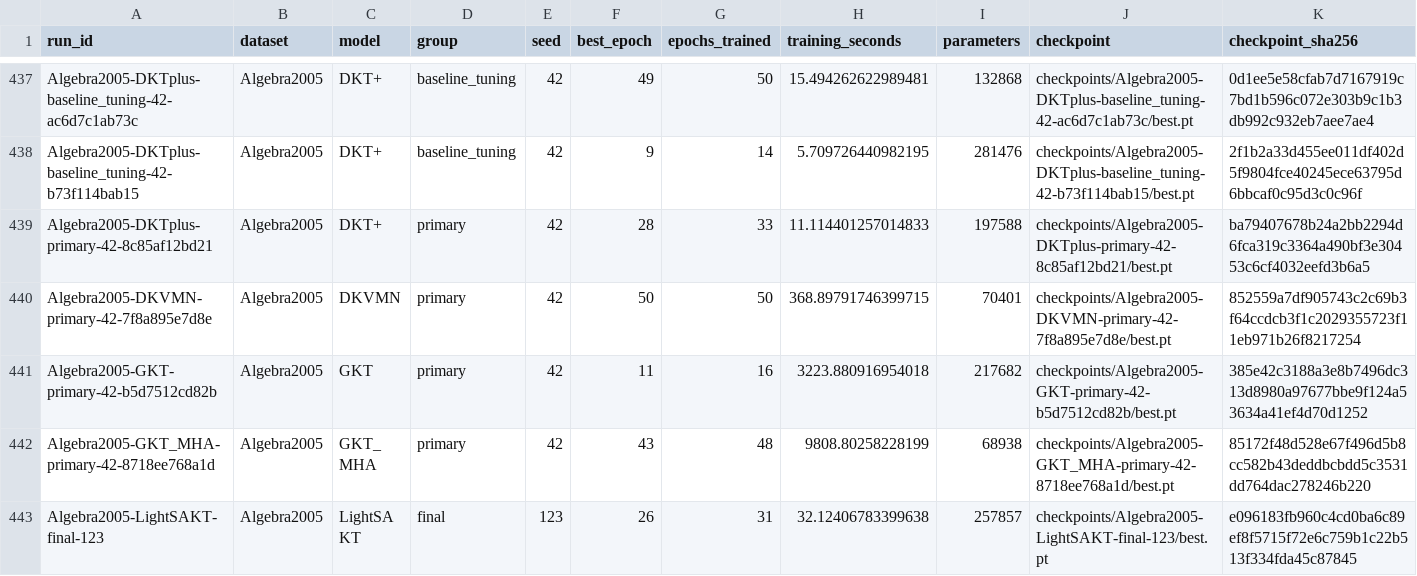
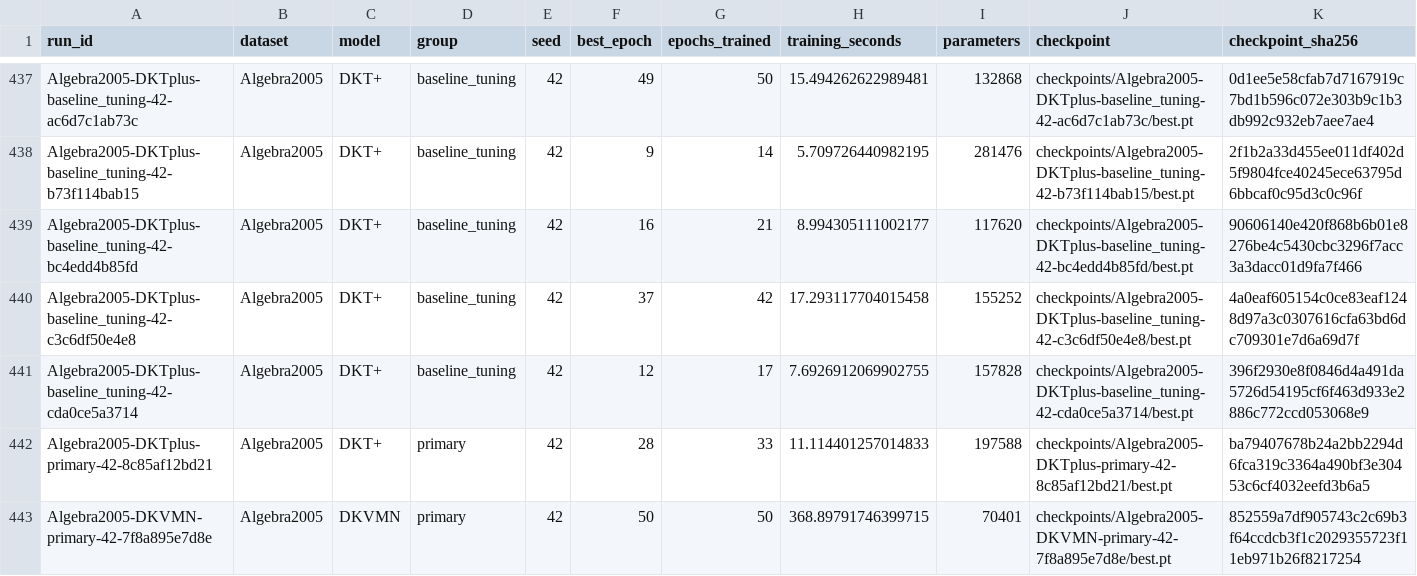
Before and after one commit to Tanishgupta28/LightSAKT2, a CSV file: results/tables/all_verified_runs.csv, drawn as a sheet; only a part is shown, gaps mark what is left out; the shorter side is filled out with more unchanged rows; rows hold the shown columns only; the diff names each change by its address in the sheet, - before the commit and + after, or states it on an @@ line.

Commit message:
Preserve verified experiment progress and status

```diff
--- a/results/tables/all_verified_runs.csv
+++ b/results/tables/all_verified_runs.csv
+row 439: Algebra2005-DKTplus-baseline_tuning-42-bc4edd4b85fd | Algebra2005 | DKT+ | baseline_tuning | 42 | 16 | 21 | 8.994305111002177 | 117620 | checkpoints/Algebra2005-DKTplus-baseline_tuning-42-bc4edd4b85fd/best.pt | 90606140e420f868b6b01e8276be4c5430cbc3296f7acc3a3dacc01d9fa7f466
+row 440: Algebra2005-DKTplus-baseline_tuning-42-c3c6df50e4e8 | Algebra2005 | DKT+ | baseline_tuning | 42 | 37 | 42 | 17.293117704015458 | 155252 | checkpoints/Algebra2005-DKTplus-baseline_tuning-42-c3c6df50e4e8/best.pt | 4a0eaf605154c0ce83eaf1248d97a3c0307616cfa63bd6dc709301e7d6a69d7f
+row 441: Algebra2005-DKTplus-baseline_tuning-42-cda0ce5a3714 | Algebra2005 | DKT+ | baseline_tuning | 42 | 12 | 17 | 7.6926912069902755 | 157828 | checkpoints/Algebra2005-DKTplus-baseline_tuning-42-cda0ce5a3714/best.pt | 396f2930e8f0846d4a491da5726d54195cf6f463d933e2886c772ccd053068e9
```
Also changed, not shown: reports/ETA_MEASURED_TIMINGS.csv, results/tables/computational_budgets.csv, 36 other files.
